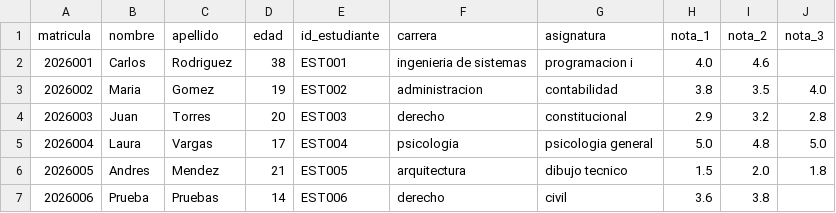
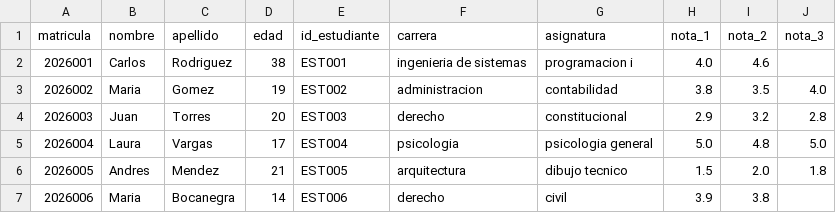
Before and after one commit to LuisFelipe17654/Dashboard-Sistema-estudiantil, a CSV file: uploads/estudiantes.csv, drawn as a sheet.

```diff
--- a/uploads/estudiantes.csv
+++ b/uploads/estudiantes.csv
@@ -6,2 +6,2 @@ matricula,nombre,apellido,edad,id_estudiante,carrera,asignatura,nota_1,nota_2,no
 2026005,Andres,Mendez,21,EST005,arquitectura,dibujo tecnico,1.5,2.0,1.8
-2026006,Prueba,Pruebas,14,EST006,derecho,civil,3.6,3.8,
+2026006,Maria,Bocanegra,14,EST006,derecho,civil,3.9,3.8,
```
Also changed, not shown: 5 other files.
